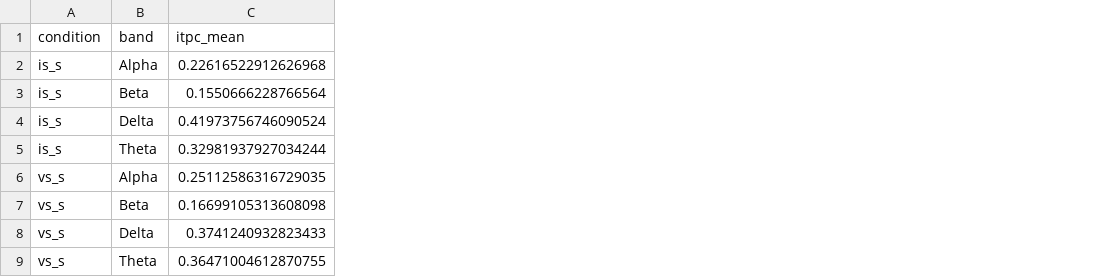
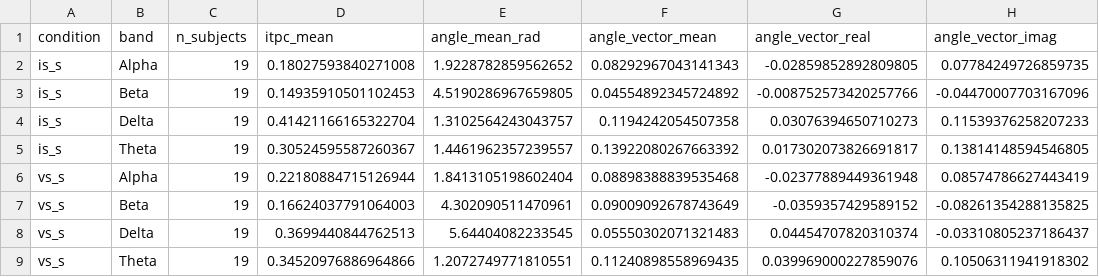
Before and after one commit to qwwang13/Dual-neural-pathways-for-agency, a CSV file: data/05_LMM/plot_data_for_itpc/PostcentralL_outcome_bs_itpc_mean.csv, drawn as a sheet; addresses are those after the commit; the diff names each change by its address in the sheet, - before the commit and + after, or states it on an @@ line.

```diff
--- a/data/05_LMM/plot_data_for_itpc/PostcentralL_outcome_bs_itpc_mean.csv
+++ b/data/05_LMM/plot_data_for_itpc/PostcentralL_outcome_bs_itpc_mean.csv
+column C (n_subjects), rows 2-9: all 19
+column E (angle_mean_rad), rows 2-9: 1.9228782859562652 | 4.5190286967659805 | 1.3102564243043757 | 1.4461962357239557 | 1.8413105198602404 | 4.302090511470961 | 5.64404082233545 | 1.2072749771810551
+column F (angle_vector_mean), rows 2-9: 0.08292967043141343 | 0.04554892345724892 | 0.1194242054507358 | 0.13922080267663392 | 0.08898388839535468 | 0.09009092678743649 | 0.05550302071321483 | 0.11240898558969435
+column G (angle_vector_real), rows 2-9: -0.02859852892809805 | -0.008752573420257766 | 0.03076394650710273 | 0.017302073826691817 | -0.02377889449361948 | -0.0359357429589152 | 0.04454707820310374 | 0.039969000227859076
+column H (angle_vector_imag), rows 2-9: 0.07784249726859735 | -0.04470007703167096 | 0.11539376258207233 | 0.13814148594546805 | 0.08574786627443419 | -0.08261354288135825 | -0.03310805237186437 | 0.10506311941918302
-D2 (itpc_mean): 0.22616522912626968
+D2 (itpc_mean): 0.18027593840271008
-D3 (itpc_mean): 0.1550666228766564
+D3 (itpc_mean): 0.14935910501102453
-D4 (itpc_mean): 0.41973756746090524
+D4 (itpc_mean): 0.41421166165322704
-D5 (itpc_mean): 0.32981937927034244
+D5 (itpc_mean): 0.30524595587260367
-D6 (itpc_mean): 0.25112586316729035
+D6 (itpc_mean): 0.22180884715126944
-D7 (itpc_mean): 0.16699105313608098
+D7 (itpc_mean): 0.16624037791064003
-D8 (itpc_mean): 0.3741240932823433
+D8 (itpc_mean): 0.3699440844762513
-D9 (itpc_mean): 0.36471004612870755
+D9 (itpc_mean): 0.34520976886964866
```
Also changed, not shown: data/05_LMM/plot_data_for_itpc/MTGR_outcome_bs_itpc_mean.csv, data/05_LMM/plot_data_for_itpc/PreSMAR_action_ba_itpc_mean.csv, 51 other files.
